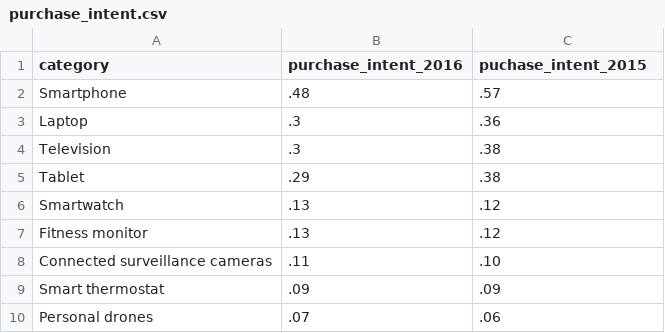
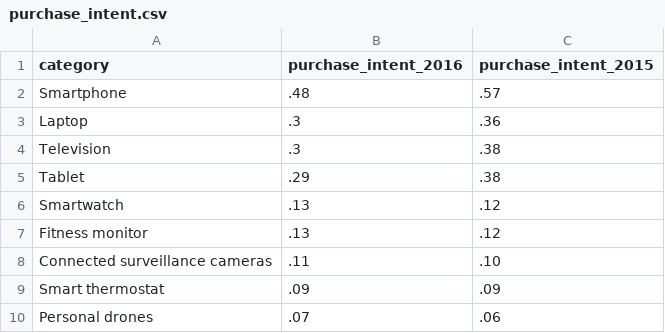
Before and after one commit to lddurbin/lunchtime_learning, a CSV file: makeovermonday/2016/Week 3/purchase_intent.csv (was makeovermonday/purchase_intent.csv), drawn as a sheet.

Commit message:
MakeoverMonday 2016 Week 3 and 4

```diff
--- a/makeovermonday/purchase_intent.csv
+++ b/makeovermonday/2016/Week 3/purchase_intent.csv
@@ -1,2 +1,2 @@
-category,purchase_intent_2016,puchase_intent_2015
+category,purchase_intent_2016,purchase_intent_2015
 "Smartphone",.48,.57
```
Also changed, not shown: 11 other files.
